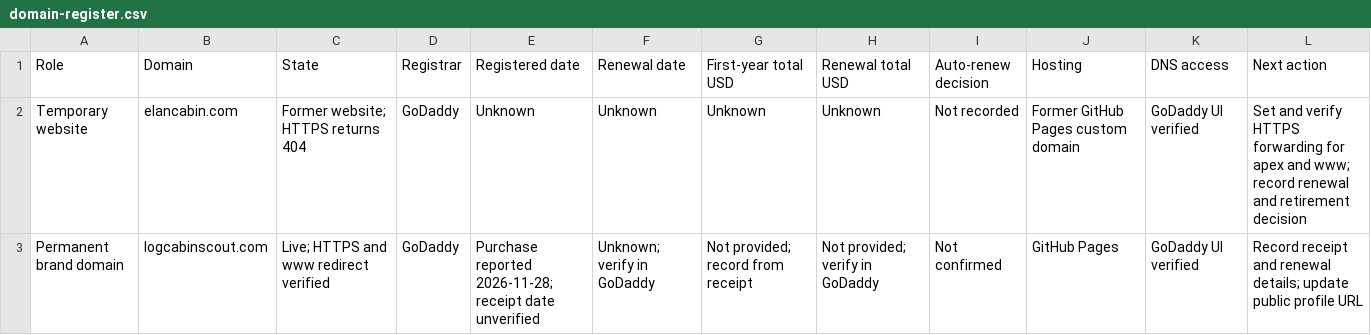
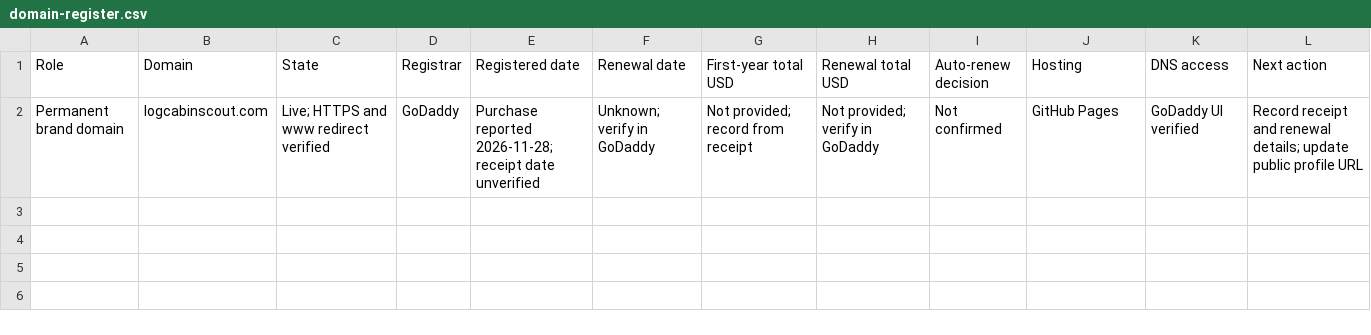
Before and after one commit to nolawi/logcabinscout, a CSV file: docs/project/domain-register.csv, drawn as a sheet; the diff names each change by its address in the sheet, - before the commit and + after, or states it on an @@ line.

Commit message:
Build editable Log Cabin Scout brand kit and remove former domain references

```diff
--- a/docs/project/domain-register.csv
+++ b/docs/project/domain-register.csv
-row 2: Temporary website | elancabin.com | Former website; HTTPS returns 404 | GoDaddy | Unknown | Unknown | Unknown | Unknown | Not recorded | Former GitHub Pages custom domain | GoDaddy UI verified | Set and verify HTTPS forwarding for apex and www; record renewal and retirement decision
```
Also changed, not shown: docs/project/backlog-notion-import.csv, 19 other files.
